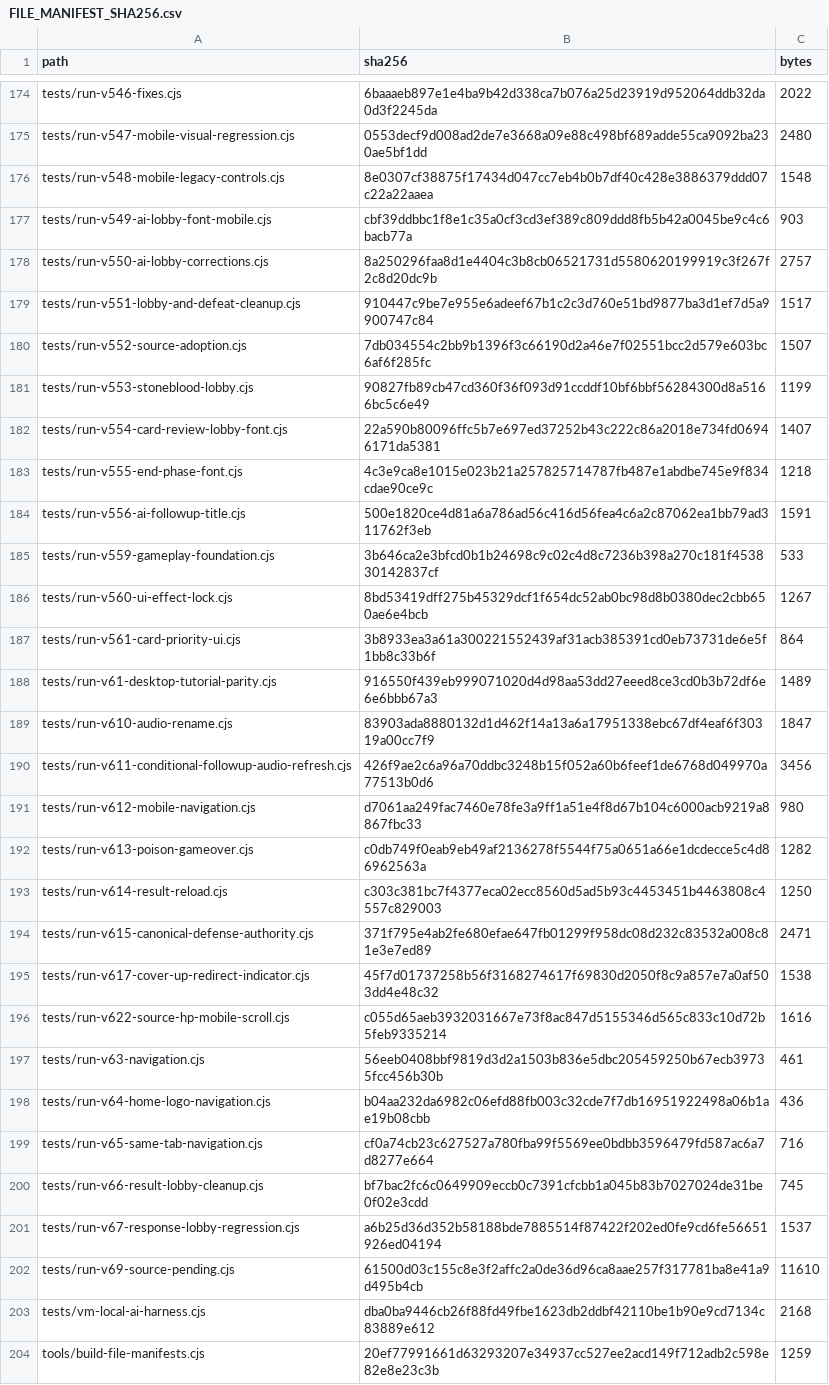
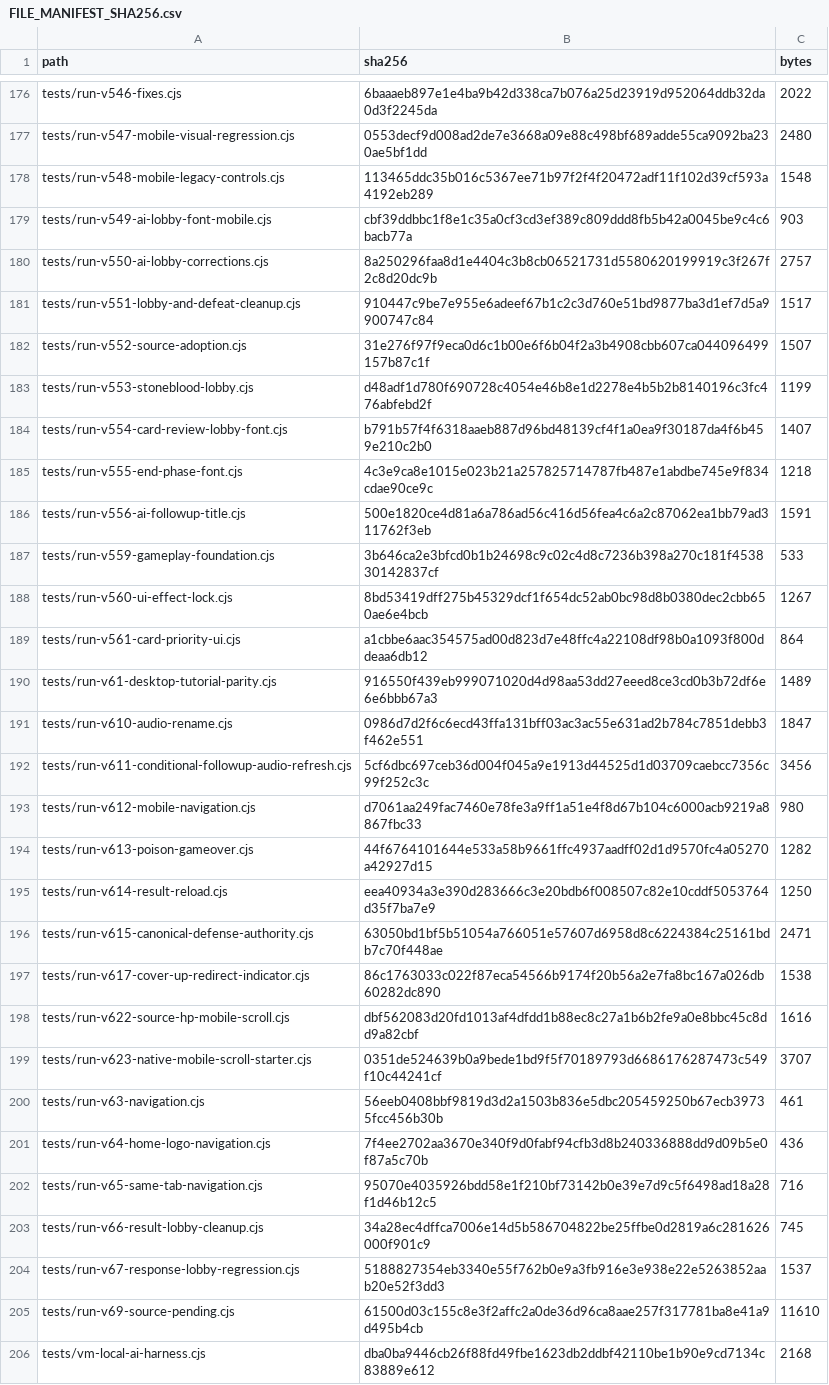
Before and after one commit to GrandisLegacyTCG/Grandis-Legacy-VS-AI, a CSV file: FILE_MANIFEST_SHA256.csv, drawn as a sheet; only a part is shown, gaps mark what is left out; the shorter side is filled out with more unchanged rows; the diff covers the shown part only.

```diff
--- a/FILE_MANIFEST_SHA256.csv
+++ b/FILE_MANIFEST_SHA256.csv
@@ -175,3 +177,3 @@ tests/run-v546-fixes.cjs,6baaaeb897e1e4ba9b42d338ca7b076a25d23919d952064ddb32da0
 tests/run-v547-mobile-visual-regression.cjs,0553decf9d008ad2de7e3668a09e88c498bf689adde55ca9092ba230ae5bf1dd,2480
-tests/run-v548-mobile-legacy-controls.cjs,8e0307cf38875f17434d047cc7eb4b0b7df40c428e3886379ddd07c22a22aaea,1548
+tests/run-v548-mobile-legacy-controls.cjs,113465ddc35b016c5367ee71b97f2f4f20472adf11f102d39cf593a4192eb289,1548
 tests/run-v549-ai-lobby-font-mobile.cjs,cbf39ddbbc1f8e1c35a0cf3cd3ef389c809ddd8fb5b42a0045be9c4c6bacb77a,903
@@ -179,5 +181,5 @@ tests/run-v550-ai-lobby-corrections.cjs,8a250296faa8d1e4404c3b8cb06521731d558062
 tests/run-v551-lobby-and-defeat-cleanup.cjs,910447c9be7e955e6adeef67b1c2c3d760e51bd9877ba3d1ef7d5a9900747c84,1517
-tests/run-v552-source-adoption.cjs,7db034554c2bb9b1396f3c66190d2a46e7f02551bcc2d579e603bc6af6f285fc,1507
-tests/run-v553-stoneblood-lobby.cjs,90827fb89cb47cd360f36f093d91ccddf10bf6bbf56284300d8a5166bc5c6e49,1199
-tests/run-v554-card-review-lobby-font.cjs,22a590b80096ffc5b7e697ed37252b43c222c86a2018e734fd06946171da5381,1407
+tests/run-v552-source-adoption.cjs,31e276f97f9eca0d6c1b00e6f6b04f2a3b4908cbb607ca044096499157b87c1f,1507
+tests/run-v553-stoneblood-lobby.cjs,d48adf1d780f690728c4054e46b8e1d2278e4b5b2b8140196c3fc476abfebd2f,1199
+tests/run-v554-card-review-lobby-font.cjs,b791b57f4f6318aaeb887d96bd48139cf4f1a0ea9f30187da4f6b459e210c2b0,1407
 tests/run-v555-end-phase-font.cjs,4c3e9ca8e1015e023b21a257825714787fb487e1abdbe745e9f834cdae90ce9c,1218
@@ -186,17 +188,18 @@ tests/run-v559-gameplay-foundation.cjs,3b646ca2e3bfcd0b1b24698c9c02c4d8c7236b398
 tests/run-v560-ui-effect-lock.cjs,8bd53419dff275b45329dcf1f654dc52ab0bc98d8b0380dec2cbb650ae6e4bcb,1267
-tests/run-v561-card-priority-ui.cjs,3b8933ea3a61a300221552439af31acb385391cd0eb73731de6e5f1bb8c33b6f,864
+tests/run-v561-card-priority-ui.cjs,a1cbbe6aac354575ad00d823d7e48ffc4a22108df98b0a1093f800ddeaa6db12,864
 tests/run-v61-desktop-tutorial-parity.cjs,916550f439eb999071020d4d98aa53dd27eeed8ce3cd0b3b72df6e6e6bbb67a3,1489
-tests/run-v610-audio-rename.cjs,83903ada8880132d1d462f14a13a6a17951338ebc67df4eaf6f30319a00cc7f9,1847
-tests/run-v611-conditional-followup-audio-refresh.cjs,426f9ae2c6a96a70ddbc3248b15f052a60b6feef1de6768d049970a77513b0d6,3456
+tests/run-v610-audio-rename.cjs,0986d7d2f6c6ecd43ffa131bff03ac3ac55e631ad2b784c7851debb3f462e551,1847
+tests/run-v611-conditional-followup-audio-refresh.cjs,5cf6dbc697ceb36d004f045a9e1913d44525d1d03709caebcc7356c99f252c3c,3456
 tests/run-v612-mobile-navigation.cjs,d7061aa249fac7460e78fe3a9ff1a51e4f8d67b104c6000acb9219a8867fbc33,980
-tests/run-v613-poison-gameover.cjs,c0db749f0eab9eb49af2136278f5544f75a0651a66e1dcdecce5c4d86962563a,1282
-tests/run-v614-result-reload.cjs,c303c381bc7f4377eca02ecc8560d5ad5b93c4453451b4463808c4557c829003,1250
-tests/run-v615-canonical-defense-authority.cjs,371f795e4ab2fe680efae647fb01299f958dc08d232c83532a008c81e3e7ed89,2471
-tests/run-v617-cover-up-redirect-indicator.cjs,45f7d01737258b56f3168274617f69830d2050f8c9a857e7a0af503dd4e48c32,1538
-tests/run-v622-source-hp-mobile-scroll.cjs,c055d65aeb3932031667e73f8ac847d5155346d565c833c10d72b5feb9335214,1616
+tests/run-v613-poison-gameover.cjs,44f6764101644e533a58b9661ffc4937aadff02d1d9570fc4a05270a42927d15,1282
+tests/run-v614-result-reload.cjs,eea40934a3e390d283666c3e20bdb6f008507c82e10cddf5053764d35f7ba7e9,1250
+tests/run-v615-canonical-defense-authority.cjs,63050bd1bf5b51054a766051e57607d6958d8c6224384c25161bdb7c70f448ae,2471
+tests/run-v617-cover-up-redirect-indicator.cjs,86c1763033c022f87eca54566b9174f20b56a2e7fa8bc167a026db60282dc890,1538
+tests/run-v622-source-hp-mobile-scroll.cjs,dbf562083d20fd1013af4dfdd1b88ec8c27a1b6b2fe9a0e8bbc45c8dd9a82cbf,1616
+tests/run-v623-native-mobile-scroll-starter.cjs,0351de524639b0a9bede1bd9f5f70189793d6686176287473c549f10c44241cf,3707
 tests/run-v63-navigation.cjs,56eeb0408bbf9819d3d2a1503b836e5dbc205459250b67ecb39735fcc456b30b,461
-tests/run-v64-home-logo-navigation.cjs,b04aa232da6982c06efd88fb003c32cde7f7db16951922498a06b1ae19b08cbb,436
-tests/run-v65-same-tab-navigation.cjs,cf0a74cb23c627527a780fba99f5569ee0bdbb3596479fd587ac6a7d8277e664,716
-tests/run-v66-result-lobby-cleanup.cjs,bf7bac2fc6c0649909eccb0c7391cfcbb1a045b83b7027024de31be0f02e3cdd,745
-tests/run-v67-response-lobby-regression.cjs,a6b25d36d352b58188bde7885514f87422f202ed0fe9cd6fe56651926ed04194,1537
+tests/run-v64-home-logo-navigation.cjs,7f4ee2702aa3670e340f9d0fabf94cfb3d8b240336888dd9d09b5e0f87a5c70b,436
+tests/run-v65-same-tab-navigation.cjs,95070e4035926bdd58e1f210bf73142b0e39e7d9c5f6498ad18a28f1d46b12c5,716
+tests/run-v66-result-lobby-cleanup.cjs,34a28ec4dffca7006e14d5b586704822be25ffbe0d2819a6c281626000f901c9,745
+tests/run-v67-response-lobby-regression.cjs,5188827354eb3340e55f762b0e9a3fb916e3e938e22e5263852aab20e52f3dd3,1537
 tests/run-v69-source-pending.cjs,61500d03c155c8e3f2affc2a0de36d96ca8aae257f317781ba8e41a9d495b4cb,11610
```
Also changed, not shown: 3 added rows, 1 removed row and 60 edited cells elsewhere in this file, tutorial/FILE_MANIFEST_SHA256.csv, 56 other files.
